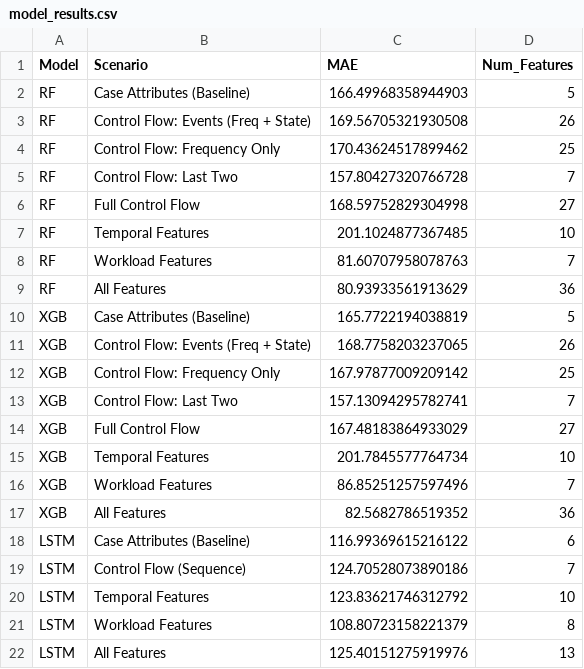
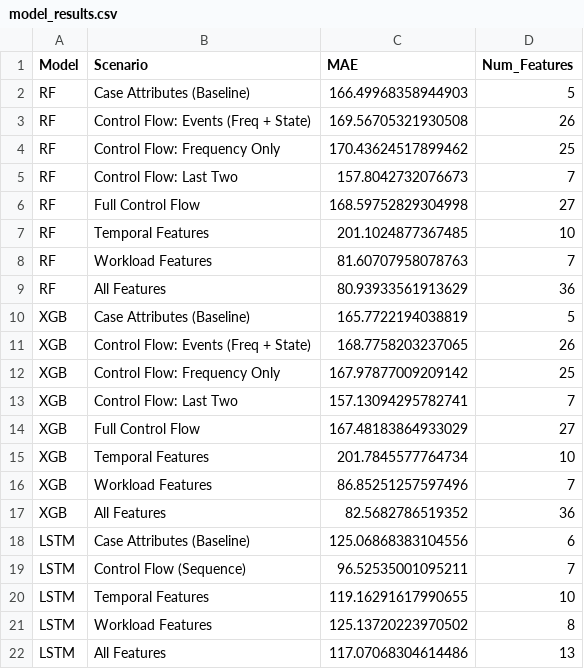
Before and after one commit to chadiai/thesis-ppm, a CSV file: reports/model_results.csv, drawn as a sheet.

```diff
--- a/reports/model_results.csv
+++ b/reports/model_results.csv
@@ -4,3 +4,3 @@ RF,Control Flow: Events (Freq + State),169.56705321930508,26
 RF,Control Flow: Frequency Only,170.43624517899462,25
-RF,Control Flow: Last Two,157.80427320766728,7
+RF,Control Flow: Last Two,157.8042732076673,7
 RF,Full Control Flow,168.59752829304998,27
@@ -17,6 +17,6 @@ XGB,Workload Features,86.85251257597496,7
 XGB,All Features,82.5682786519352,36
-LSTM,Case Attributes (Baseline),116.99369615216122,6
-LSTM,Control Flow (Sequence),124.70528073890186,7
-LSTM,Temporal Features,123.83621746312792,10
-LSTM,Workload Features,108.80723158221379,8
-LSTM,All Features,125.40151275919976,13
+LSTM,Case Attributes (Baseline),125.06868383104556,6
+LSTM,Control Flow (Sequence),96.52535001095211,7
+LSTM,Temporal Features,119.16291617990655,10
+LSTM,Workload Features,125.13720223970502,8
+LSTM,All Features,117.07068304614486,13
```
Also changed, not shown: 6 other files.
